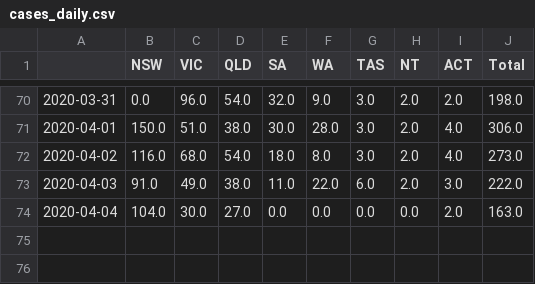
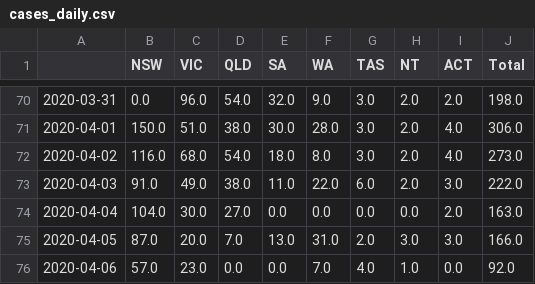
Before and after one commit to noelAngelo/covid-19, a CSV file: data/cases_daily.csv, drawn as a sheet; only a part is shown, gaps mark what is left out; the diff names each change by its address in the sheet, - before the commit and + after, or states it on an @@ line.

```diff
--- a/data/cases_daily.csv
+++ b/data/cases_daily.csv
+row 75: 2020-04-05 | 87.0 | 20.0 | 7.0 | 13.0 | 31.0 | 2.0 | 3.0 | 3.0 | 166.0
+row 76: 2020-04-06 | 57.0 | 23.0 | 0.0 | 0.0 | 7.0 | 4.0 | 1.0 | 0.0 | 92.0
```
Also changed, not shown: data/cases_cum.csv, data/deaths_cum.csv, 2 other files.
